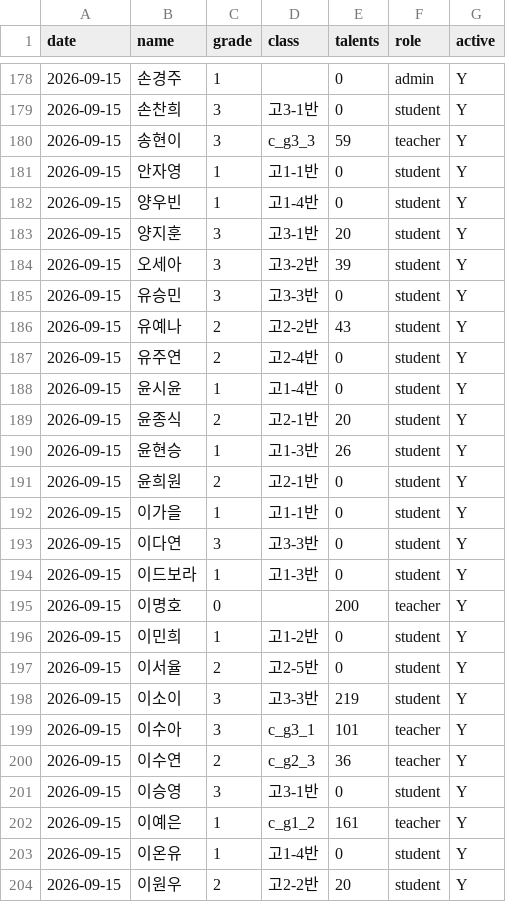
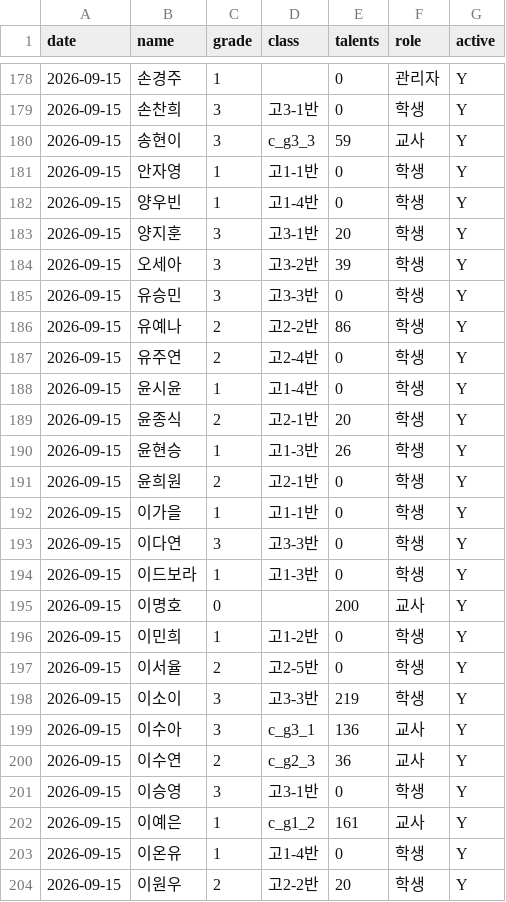
Before and after one commit to sohn0356-git/Highlight, a CSV file: backup/talents_backup.csv, drawn as a sheet; only a part is shown, gaps mark what is left out; the diff covers the shown part only.

```diff
--- a/backup/talents_backup.csv
+++ b/backup/talents_backup.csv
@@ -178,27 +178,27 @@
-2026-09-15,손경주,1,,0,admin,Y
-2026-09-15,손찬희,3,고3-1반,0,student,Y
-2026-09-15,송현이,3,c_g3_3,59,teacher,Y
-2026-09-15,안자영,1,고1-1반,0,student,Y
-2026-09-15,양우빈,1,고1-4반,0,student,Y
-2026-09-15,양지훈,3,고3-1반,20,student,Y
-2026-09-15,오세아,3,고3-2반,39,student,Y
-2026-09-15,유승민,3,고3-3반,0,student,Y
-2026-09-15,유예나,2,고2-2반,43,student,Y
-2026-09-15,유주연,2,고2-4반,0,student,Y
-2026-09-15,윤시윤,1,고1-4반,0,student,Y
-2026-09-15,윤종식,2,고2-1반,20,student,Y
-2026-09-15,윤현승,1,고1-3반,26,student,Y
-2026-09-15,윤희원,2,고2-1반,0,student,Y
-2026-09-15,이가을,1,고1-1반,0,student,Y
-2026-09-15,이다연,3,고3-3반,0,student,Y
-2026-09-15,이드보라,1,고1-3반,0,student,Y
-2026-09-15,이명호,0,,200,teacher,Y
-2026-09-15,이민희,1,고1-2반,0,student,Y
-2026-09-15,이서율,2,고2-5반,0,student,Y
-2026-09-15,이소이,3,고3-3반,219,student,Y
-2026-09-15,이수아,3,c_g3_1,101,teacher,Y
-2026-09-15,이수연,2,c_g2_3,36,teacher,Y
-2026-09-15,이승영,3,고3-1반,0,student,Y
-2026-09-15,이예은,1,c_g1_2,161,teacher,Y
-2026-09-15,이온유,1,고1-4반,0,student,Y
-2026-09-15,이원우,2,고2-2반,20,student,Y
+2026-09-15,손경주,1,,0,관리자,Y
+2026-09-15,손찬희,3,고3-1반,0,학생,Y
+2026-09-15,송현이,3,c_g3_3,59,교사,Y
+2026-09-15,안자영,1,고1-1반,0,학생,Y
+2026-09-15,양우빈,1,고1-4반,0,학생,Y
+2026-09-15,양지훈,3,고3-1반,20,학생,Y
+2026-09-15,오세아,3,고3-2반,39,학생,Y
+2026-09-15,유승민,3,고3-3반,0,학생,Y
+2026-09-15,유예나,2,고2-2반,86,학생,Y
+2026-09-15,유주연,2,고2-4반,0,학생,Y
+2026-09-15,윤시윤,1,고1-4반,0,학생,Y
+2026-09-15,윤종식,2,고2-1반,20,학생,Y
+2026-09-15,윤현승,1,고1-3반,26,학생,Y
+2026-09-15,윤희원,2,고2-1반,0,학생,Y
+2026-09-15,이가을,1,고1-1반,0,학생,Y
+2026-09-15,이다연,3,고3-3반,0,학생,Y
+2026-09-15,이드보라,1,고1-3반,0,학생,Y
+2026-09-15,이명호,0,,200,교사,Y
+2026-09-15,이민희,1,고1-2반,0,학생,Y
+2026-09-15,이서율,2,고2-5반,0,학생,Y
+2026-09-15,이소이,3,고3-3반,219,학생,Y
+2026-09-15,이수아,3,c_g3_1,136,교사,Y
+2026-09-15,이수연,2,c_g2_3,36,교사,Y
+2026-09-15,이승영,3,고3-1반,0,학생,Y
+2026-09-15,이예은,1,c_g1_2,161,교사,Y
+2026-09-15,이온유,1,고1-4반,0,학생,Y
+2026-09-15,이원우,2,고2-2반,20,학생,Y
```
Also changed, not shown: 106 edited cells elsewhere in this file, 11 other files.
